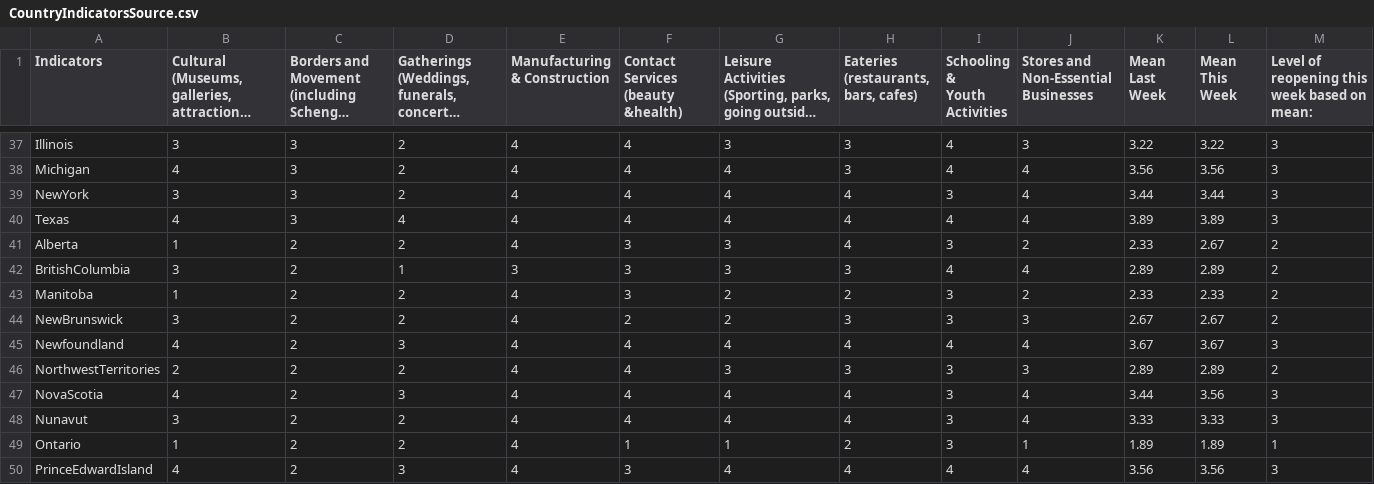
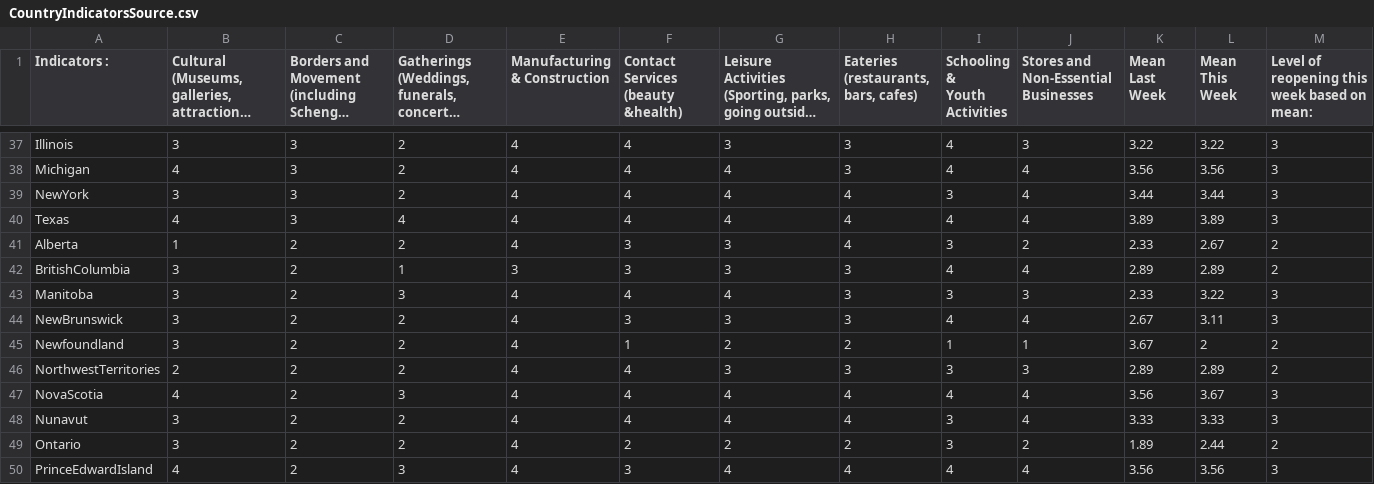
Before and after one commit to nrkthompson/ChartHolding, a CSV file: Data/CountryIndicatorsSource.csv, drawn as a sheet; only a part is shown, gaps mark what is left out; long unchanged cells end in …; the diff covers the shown part only; the diff names each change by its address in the sheet, - before the commit and + after, or states it on an @@ line.

```diff
--- a/Data/CountryIndicatorsSource.csv
+++ b/Data/CountryIndicatorsSource.csv
-A1: Indicators
+A1: Indicators :
-B43: 1
+B43: 3
-D43: 2
+D43: 3
-F43: 3
+F43: 4
-G43: 2
+G43: 4
-H43: 2
+H43: 3
-J43: 2
+J43: 3
-L43 (Mean This Week): 2.33
+L43 (Mean This Week): 3.22
-M43:M44: 2
+M43:M44: 3
-F44: 2
+F44: 3
-G44: 2
+G44: 3
-I44 (Schooling & Youth Activities): 3
+I44 (Schooling & Youth Activities): 4
-J44: 3
+J44: 4
-L44 (Mean This Week): 2.67
+L44 (Mean This Week): 3.11
-B45: 4
+B45: 3
-D45: 3
+D45: 2
-F45: 4
+F45: 1
-G45: 4
+G45: 2
-H45: 4
+H45: 2
-I45 (Schooling & Youth Activities): 4
+I45 (Schooling & Youth Activities): 1
-J45: 4
+J45: 1
-L45 (Mean This Week): 3.67
+L45 (Mean This Week): 2
-M45: 3
+M45: 2
-I47 (Schooling & Youth Activities): 3
+I47 (Schooling & Youth Activities): 4
-K47 (Mean Last Week): 3.44
+K47 (Mean Last Week): 3.56
-L47 (Mean This Week): 3.56
+L47 (Mean This Week): 3.67
-B49: 1
+B49: 3
-F49: 1
+F49: 2
-G49: 1
+G49: 2
-J49: 1
+J49: 2
-L49 (Mean This Week): 1.89
+L49 (Mean This Week): 2.44
-M49: 1
+M49: 2
```
Also changed, not shown: 34 edited cells elsewhere in this file, 1 other file.
